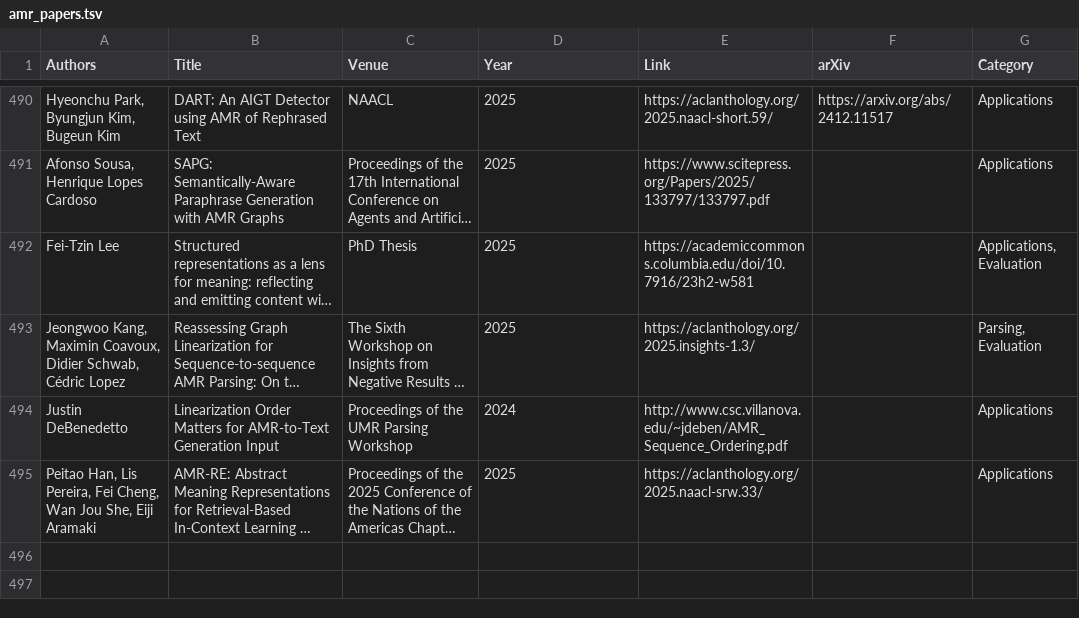
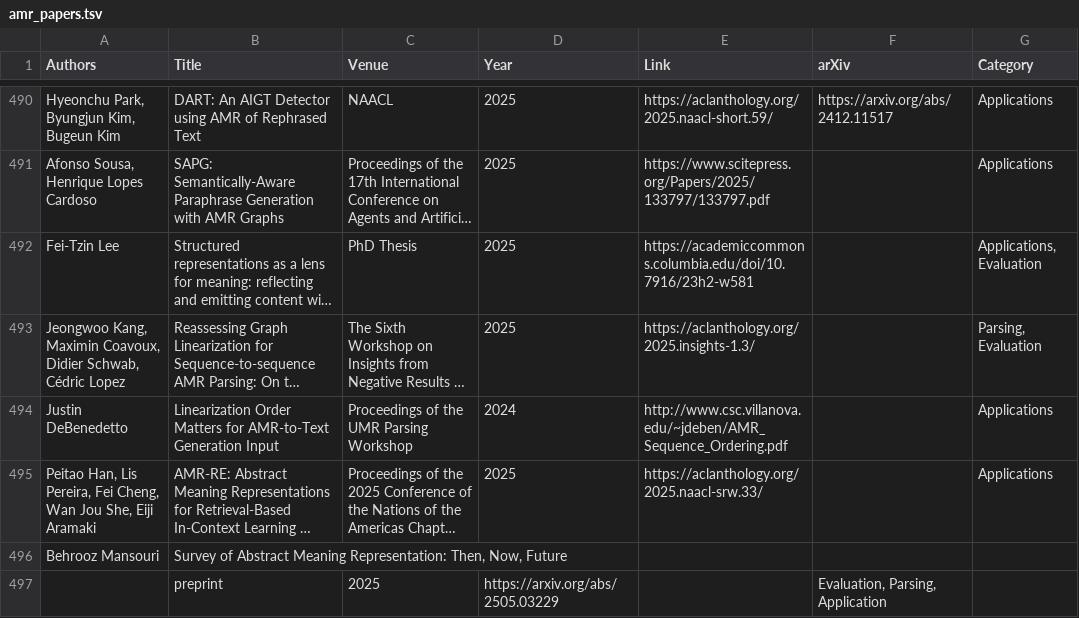
Before and after one commit to nert-nlp/AMR-Bibliography, a TSV file: data/amr_papers.tsv, drawn as a sheet; only a part is shown, gaps mark what is left out; long unchanged cells end in …; the diff names each change by its address in the sheet, - before the commit and + after, or states it on an @@ line.

Commit message:
Update amr_papers.tsv

```diff
--- a/data/amr_papers.tsv
+++ b/data/amr_papers.tsv
+row 496: Behrooz Mansouri | Survey of Abstract Meaning Representation: Then, Now, Future
+row 497:  | preprint | 2025 | https://arxiv.org/abs/2505.03229 |  | Evaluation, Parsing, Application
```
